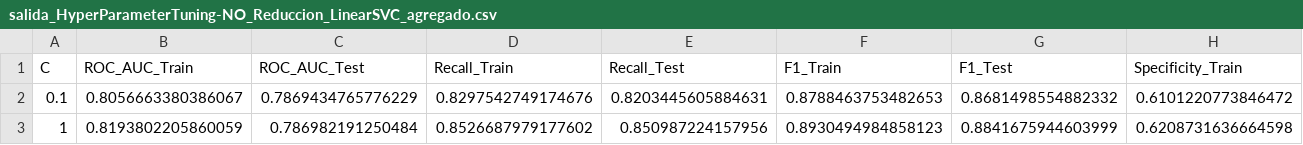
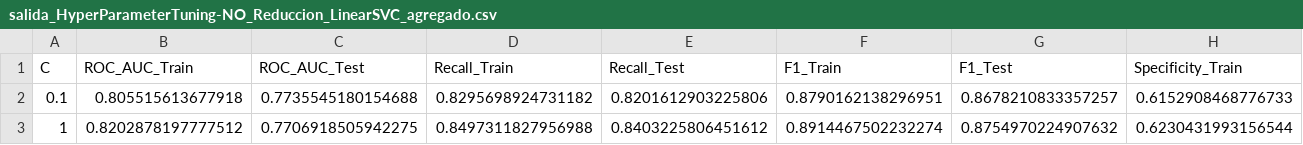
Before and after one commit to JavierCastellD/InitiationCodonMutationPredictor, a CSV file: data/salida/Agregados/salida_HyperParameterTuning-NO_Reduccion_LinearSVC_agregado.csv, drawn as a sheet; only a part is shown; the diff covers the shown part only; the diff names each change by its address in the sheet, - before the commit and + after, or states it on an @@ line.

```diff
--- a/data/salida/Agregados/salida_HyperParameterTuning-NO_Reduccion_LinearSVC_agregado.csv
+++ b/data/salida/Agregados/salida_HyperParameterTuning-NO_Reduccion_LinearSVC_agregado.csv
-B2 (ROC_AUC_Train): 0.8056663380386067
+B2 (ROC_AUC_Train): 0.805515613677918
-C2 (ROC_AUC_Test): 0.7869434765776229
+C2 (ROC_AUC_Test): 0.7735545180154688
-D2 (Recall_Train): 0.8297542749174676
+D2 (Recall_Train): 0.8295698924731182
-E2 (Recall_Test): 0.8203445605884631
+E2 (Recall_Test): 0.8201612903225806
-F2 (F1_Train): 0.8788463753482653
+F2 (F1_Train): 0.8790162138296951
-G2 (F1_Test): 0.8681498554882332
+G2 (F1_Test): 0.8678210833357257
-H2 (Specificity_Train): 0.6101220773846472
+H2 (Specificity_Train): 0.6152908468776733
-B3 (ROC_AUC_Train): 0.8193802205860059
+B3 (ROC_AUC_Train): 0.8202878197777512
-C3 (ROC_AUC_Test): 0.786982191250484
+C3 (ROC_AUC_Test): 0.7706918505942275
-D3 (Recall_Train): 0.8526687979177602
+D3 (Recall_Train): 0.8497311827956988
-E3 (Recall_Test): 0.850987224157956
+E3 (Recall_Test): 0.8403225806451612
-F3 (F1_Train): 0.8930494984858123
+F3 (F1_Train): 0.8914467502232274
-G3 (F1_Test): 0.8841675944603999
+G3 (F1_Test): 0.8754970224907632
-H3 (Specificity_Train): 0.6208731636664598
+H3 (Specificity_Train): 0.6230431993156544
```
Also changed, not shown: 2 edited cells elsewhere in this file, data/salida/Agregados/salida_HyperParameterTuning-NO_Reduccion_GradientBoosting_agregado.csv, data/salida/Agregados/salida_HyperParameterTuning-NO_Reduccion_RandomForest_agregado.csv, 3 other files.
